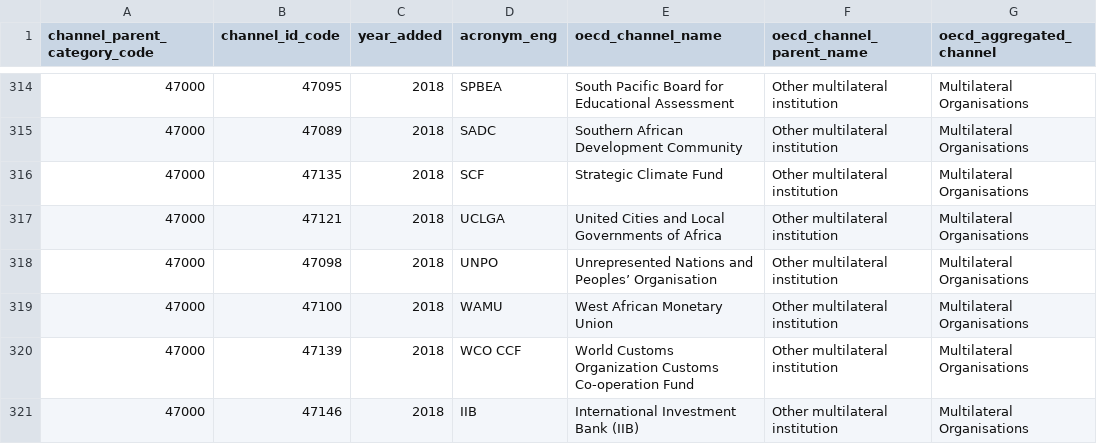
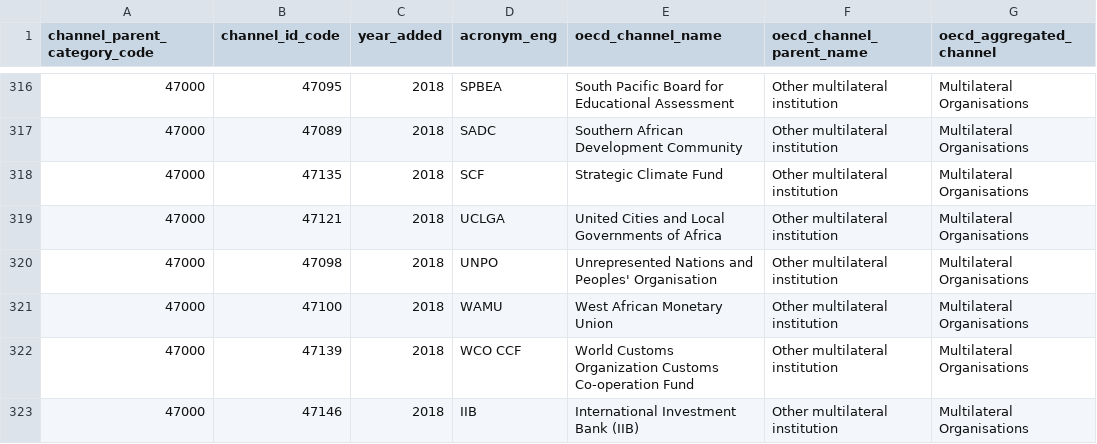
Before and after one commit to devinit/ddw-analyst-ui, a CSV file: data_updates/manual/CSV/oecd_crs_channel_map.csv, drawn as a sheet; only a part is shown, gaps mark what is left out; addresses are those after the commit; the diff covers the shown part only; the diff names each change by its address in the sheet, - before the commit and + after, or states it on an @@ line.

Commit message:
Channel map update

```diff
--- a/data_updates/manual/CSV/oecd_crs_channel_map.csv
+++ b/data_updates/manual/CSV/oecd_crs_channel_map.csv
-E320 (oecd_channel_name): …Nations and Peoples’ Organisation
+E320 (oecd_channel_name): …Nations and Peoples' Organisation
```
Also changed, not shown: 6 added rows, 5 moved rows and 6 edited cells elsewhere in this file.
